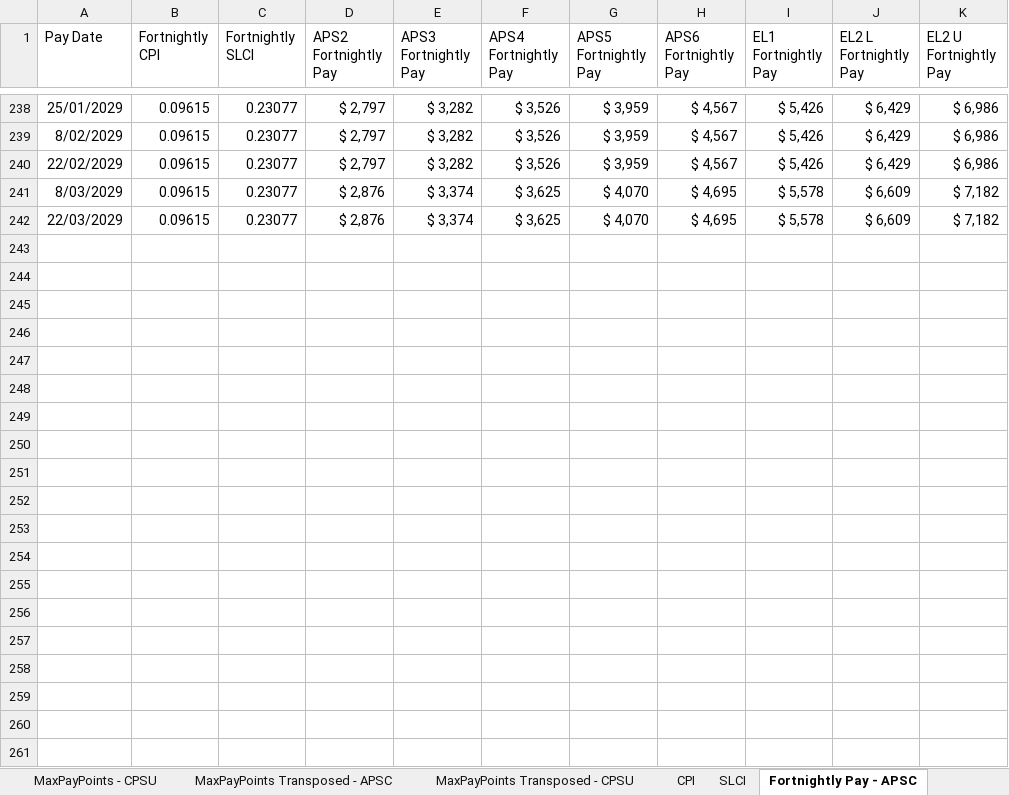
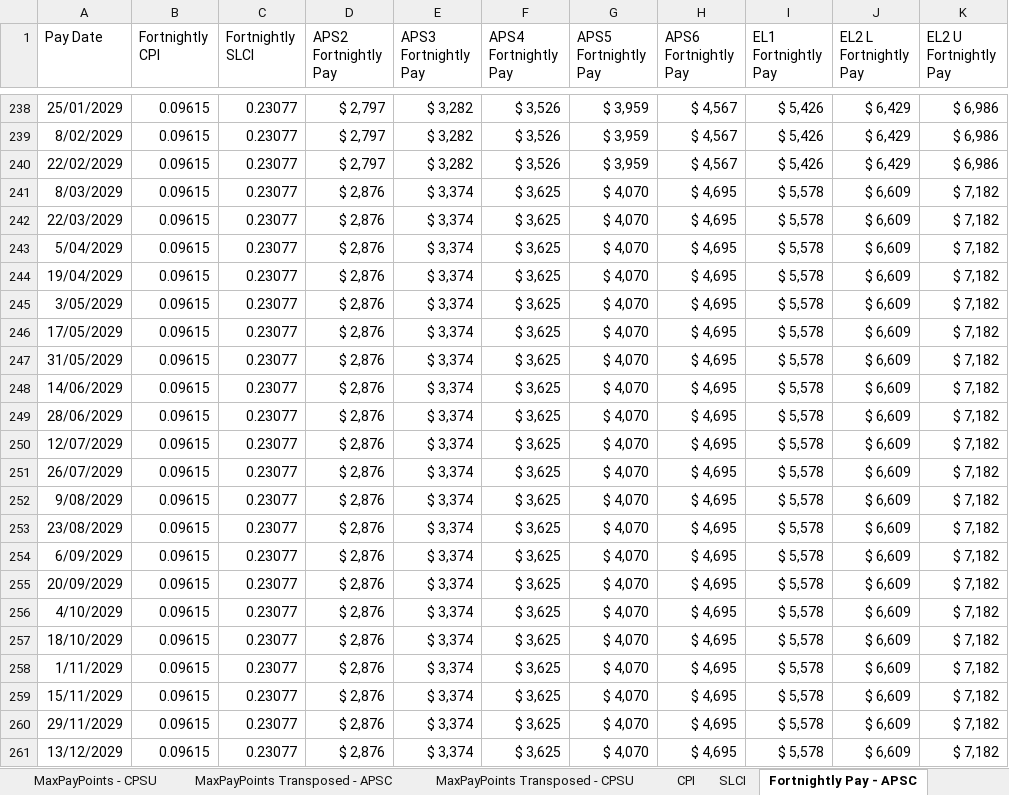
Before and after one commit to jonah-sullivan/BoM_pay_vs_inflation, an Excel workbook: Historic Payraises vs Inflation.xlsx, sheet Fortnightly Pay - APSC, drawn as a sheet; only a part is shown, gaps mark what is left out; values as stored, in another font and other column widths than the file's, no borders; the diff covers the shown part only; the diff names each change by its address in the sheet, - before the commit and + after, or states it on an @@ line.

```diff
--- a/Historic Payraises vs Inflation.xlsx (sheet Fortnightly Pay - APSC)
+++ b/Historic Payraises vs Inflation.xlsx (sheet Fortnightly Pay - APSC)
+row 243: 5/04/2029 | 0.09615 | 0.23077 | $ 2,876 | $ 3,374 | $ 3,625 | $ 4,070 | $ 4,695 | $ 5,578 | $ 6,609 | $ 7,182
+row 244: 19/04/2029 | 0.09615 | 0.23077 | $ 2,876 | $ 3,374 | $ 3,625 | $ 4,070 | $ 4,695 | $ 5,578 | $ 6,609 | $ 7,182
+row 245: 3/05/2029 | 0.09615 | 0.23077 | $ 2,876 | $ 3,374 | $ 3,625 | $ 4,070 | $ 4,695 | $ 5,578 | $ 6,609 | $ 7,182
+row 246: 17/05/2029 | 0.09615 | 0.23077 | $ 2,876 | $ 3,374 | $ 3,625 | $ 4,070 | $ 4,695 | $ 5,578 | $ 6,609 | $ 7,182
+row 247: 31/05/2029 | 0.09615 | 0.23077 | $ 2,876 | $ 3,374 | $ 3,625 | $ 4,070 | $ 4,695 | $ 5,578 | $ 6,609 | $ 7,182
+row 248: 14/06/2029 | 0.09615 | 0.23077 | $ 2,876 | $ 3,374 | $ 3,625 | $ 4,070 | $ 4,695 | $ 5,578 | $ 6,609 | $ 7,182
+row 249: 28/06/2029 | 0.09615 | 0.23077 | $ 2,876 | $ 3,374 | $ 3,625 | $ 4,070 | $ 4,695 | $ 5,578 | $ 6,609 | $ 7,182
+row 250: 12/07/2029 | 0.09615 | 0.23077 | $ 2,876 | $ 3,374 | $ 3,625 | $ 4,070 | $ 4,695 | $ 5,578 | $ 6,609 | $ 7,182
+row 251: 26/07/2029 | 0.09615 | 0.23077 | $ 2,876 | $ 3,374 | $ 3,625 | $ 4,070 | $ 4,695 | $ 5,578 | $ 6,609 | $ 7,182
+row 252: 9/08/2029 | 0.09615 | 0.23077 | $ 2,876 | $ 3,374 | $ 3,625 | $ 4,070 | $ 4,695 | $ 5,578 | $ 6,609 | $ 7,182
+row 253: 23/08/2029 | 0.09615 | 0.23077 | $ 2,876 | $ 3,374 | $ 3,625 | $ 4,070 | $ 4,695 | $ 5,578 | $ 6,609 | $ 7,182
+row 254: 6/09/2029 | 0.09615 | 0.23077 | $ 2,876 | $ 3,374 | $ 3,625 | $ 4,070 | $ 4,695 | $ 5,578 | $ 6,609 | $ 7,182
+row 255: 20/09/2029 | 0.09615 | 0.23077 | $ 2,876 | $ 3,374 | $ 3,625 | $ 4,070 | $ 4,695 | $ 5,578 | $ 6,609 | $ 7,182
+row 256: 4/10/2029 | 0.09615 | 0.23077 | $ 2,876 | $ 3,374 | $ 3,625 | $ 4,070 | $ 4,695 | $ 5,578 | $ 6,609 | $ 7,182
+row 257: 18/10/2029 | 0.09615 | 0.23077 | $ 2,876 | $ 3,374 | $ 3,625 | $ 4,070 | $ 4,695 | $ 5,578 | $ 6,609 | $ 7,182
+row 258: 1/11/2029 | 0.09615 | 0.23077 | $ 2,876 | $ 3,374 | $ 3,625 | $ 4,070 | $ 4,695 | $ 5,578 | $ 6,609 | $ 7,182
+row 259: 15/11/2029 | 0.09615 | 0.23077 | $ 2,876 | $ 3,374 | $ 3,625 | $ 4,070 | $ 4,695 | $ 5,578 | $ 6,609 | $ 7,182
+row 260: 29/11/2029 | 0.09615 | 0.23077 | $ 2,876 | $ 3,374 | $ 3,625 | $ 4,070 | $ 4,695 | $ 5,578 | $ 6,609 | $ 7,182
+row 261: 13/12/2029 | 0.09615 | 0.23077 | $ 2,876 | $ 3,374 | $ 3,625 | $ 4,070 | $ 4,695 | $ 5,578 | $ 6,609 | $ 7,182
```
Also changed, not shown: 7 added rows elsewhere in this sheet, sheet Fortnightly Pay - CPSU, sheet CPI, 5 other files.
